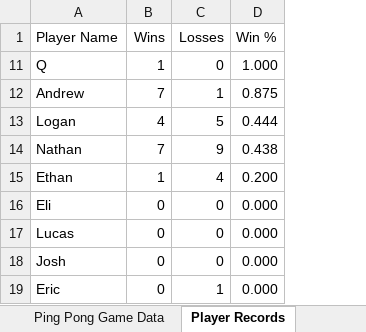
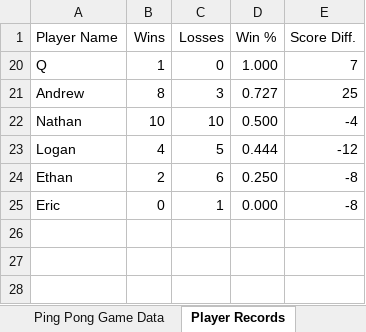
Before and after one commit to ths51/ping-pong, an Excel workbook: Ping Pong Stats.xlsx, sheet Player Records, drawn as a sheet; values as stored, in another font and other column widths than the file's, no borders; removed rows and columns are numbered as before the commit, all else as after; the diff names each change by its address in the sheet, - before the commit and + after, or states it on an @@ line.

```diff
--- a/Ping Pong Stats.xlsx (sheet Player Records)
+++ b/Ping Pong Stats.xlsx (sheet Player Records)
+column E (Score Diff.), rows 20-21: 7 | 25; rows 23-25: -12 | -8 | -8
-B21 (Wins): 7
+B21 (Wins): 8
-C21 (Losses): 1
+C21 (Losses): 3
-D21 (Win %): 0.875
+D21 (Win %): 0.727
+row 22: Nathan | 10 | 10 | 0.500 | -4
-row 14: Nathan | 7 | 9 | 0.438
-B24 (Wins): 1
+B24 (Wins): 2
-C24 (Losses): 4
+C24 (Losses): 6
-D24 (Win %): 0.200
+D24 (Win %): 0.250
-row 16: Eli | 0 | 0 | 0.000
-row 17: Lucas | 0 | 0 | 0.000
-row 18: Josh | 0 | 0 | 0.000
```
Also changed, not shown: sheet Ping Pong Game Data, formulas that keep their value, hidden cells.
